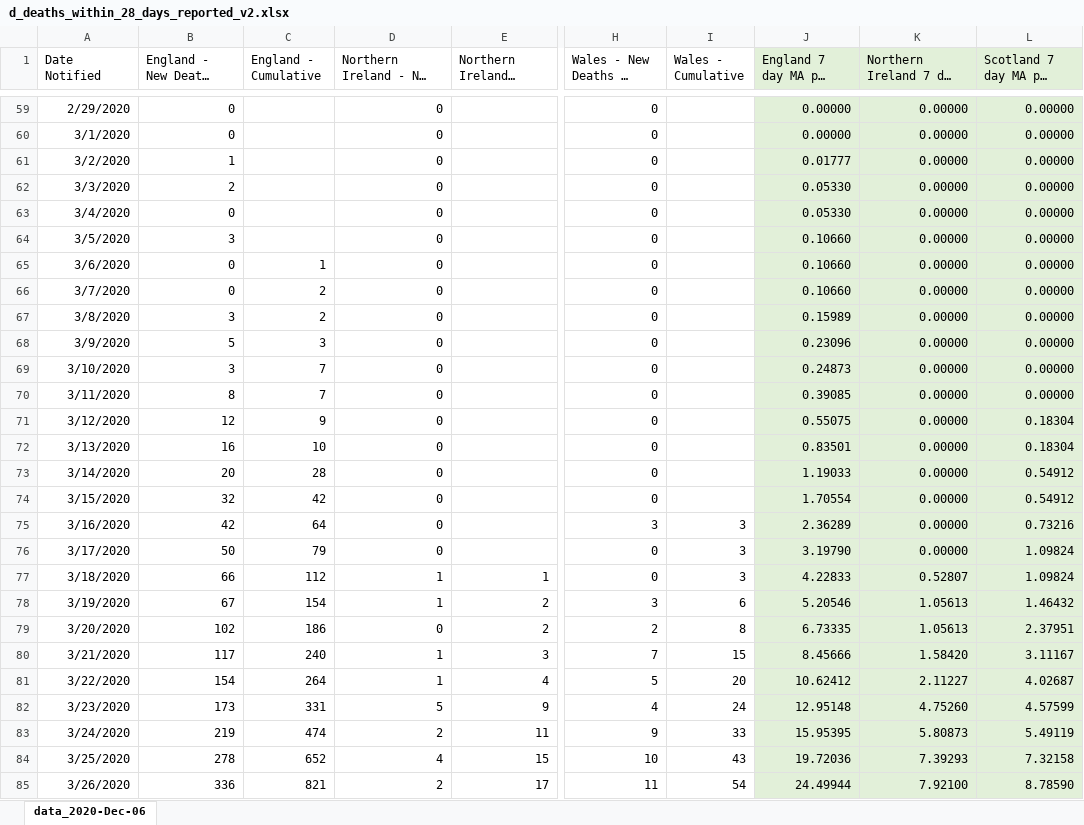
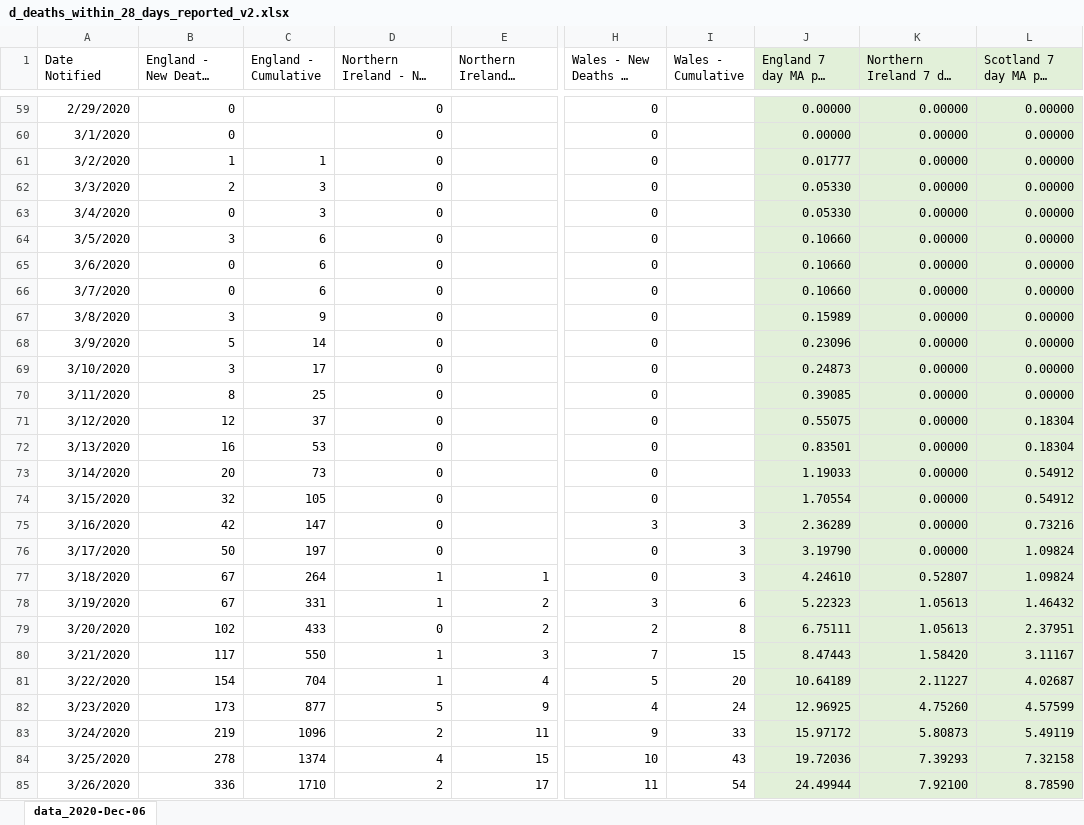
Before and after one commit to Sync-37/TTS-1, an Excel workbook: data/d_deaths_within_28_days_reported_v2.xlsx, sheet data_2020-Dec-06, drawn as a sheet; only a part is shown, gaps mark what is left out; long unchanged cells end in …; values as stored, in another font and other column widths than the file's, no borders; the diff covers the shown part only; the diff names each change by its address in the sheet, - before the commit and + after, or states it on an @@ line.

```diff
--- a/data/d_deaths_within_28_days_reported_v2.xlsx (sheet data_2020-Dec-06)
+++ b/data/d_deaths_within_28_days_reported_v2.xlsx (sheet data_2020-Dec-06)
-C61 (England - Cumulative): (empty)
+C61 (England - Cumulative): 1
-C62:C63 (England - Cumulative): (empty)
+C62:C63 (England - Cumulative): 3
-C64 (England - Cumulative): (empty)
+C64 (England - Cumulative): 6
-C65 (England - Cumulative): 1
+C65 (England - Cumulative): 6
-C66 (England - Cumulative): 2
+C66 (England - Cumulative): 6
-C67 (England - Cumulative): 2
+C67 (England - Cumulative): 9
-C68 (England - Cumulative): 3
+C68 (England - Cumulative): 14
-C69 (England - Cumulative): 7
+C69 (England - Cumulative): 17
-C70 (England - Cumulative): 7
+C70 (England - Cumulative): 25
-C71 (England - Cumulative): 9
+C71 (England - Cumulative): 37
-C72 (England - Cumulative): 10
+C72 (England - Cumulative): 53
-C73 (England - Cumulative): 28
+C73 (England - Cumulative): 73
-C74 (England - Cumulative): 42
+C74 (England - Cumulative): 105
-C75 (England - Cumulative): 64
+C75 (England - Cumulative): 147
-C76 (England - Cumulative): 79
+C76 (England - Cumulative): 197
-B77 (England - New Deaths by Date): 66
+B77 (England - New Deaths by Date): 67
-C77 (England - Cumulative): 112
+C77 (England - Cumulative): 264
-J77 (England 7 day MA per 100,000): 4.22833
+J77 (England 7 day MA per 100,000): 4.24610
-C78 (England - Cumulative): 154
+C78 (England - Cumulative): 331
-J78 (England 7 day MA per 100,000): 5.20546
+J78 (England 7 day MA per 100,000): 5.22323
-C79 (England - Cumulative): 186
+C79 (England - Cumulative): 433
-J79 (England 7 day MA per 100,000): 6.73335
+J79 (England 7 day MA per 100,000): 6.75111
-C80 (England - Cumulative): 240
+C80 (England - Cumulative): 550
-J80 (England 7 day MA per 100,000): 8.45666
+J80 (England 7 day MA per 100,000): 8.47443
-C81 (England - Cumulative): 264
+C81 (England - Cumulative): 704
-J81 (England 7 day MA per 100,000): 10.62412
+J81 (England 7 day MA per 100,000): 10.64189
-C82 (England - Cumulative): 331
+C82 (England - Cumulative): 877
-J82 (England 7 day MA per 100,000): 12.95148
+J82 (England 7 day MA per 100,000): 12.96925
-C83 (England - Cumulative): 474
+C83 (England - Cumulative): 1096
-J83 (England 7 day MA per 100,000): 15.95395
+J83 (England 7 day MA per 100,000): 15.97172
-C84 (England - Cumulative): 652
+C84 (England - Cumulative): 1374
-C85 (England - Cumulative): 821
+C85 (England - Cumulative): 1710
```
Also changed, not shown: 2 added rows and 752 edited cells elsewhere in this sheet, data/S_SCO-UK-Testing-data.xlsx, data/d_SCO_UK_Testing.xlsx, 15 other files.
